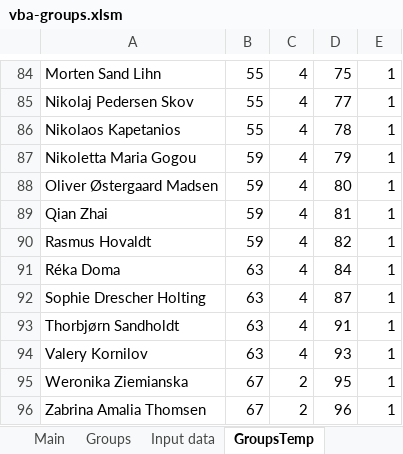
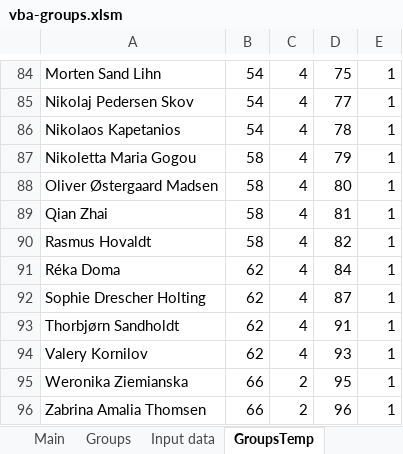
Before and after one commit to bss-osca/tfa, an Excel workbook: admin/groups/vba-groups.xlsm, sheet GroupsTemp, drawn as a sheet; only a part is shown, gaps mark what is left out; values as stored, in another font and other column widths than the file's, no borders; the diff covers the shown part only; the diff names each change by its address in the sheet, - before the commit and + after, or states it on an @@ line.

Commit message:
Add Groups

```diff
--- a/admin/groups/vba-groups.xlsm (sheet GroupsTemp)
+++ b/admin/groups/vba-groups.xlsm (sheet GroupsTemp)
-B84:B86: 55
+B84:B86: 54
-B87:B90: 59
+B87:B90: 58
-B91:B94: 63
+B91:B94: 62
-B95:B96: 67
+B95:B96: 66
```
Also changed, not shown: 6 added rows, 6 removed rows and 23 edited cells elsewhere in this sheet, sheet Groups, sheet Input data.
